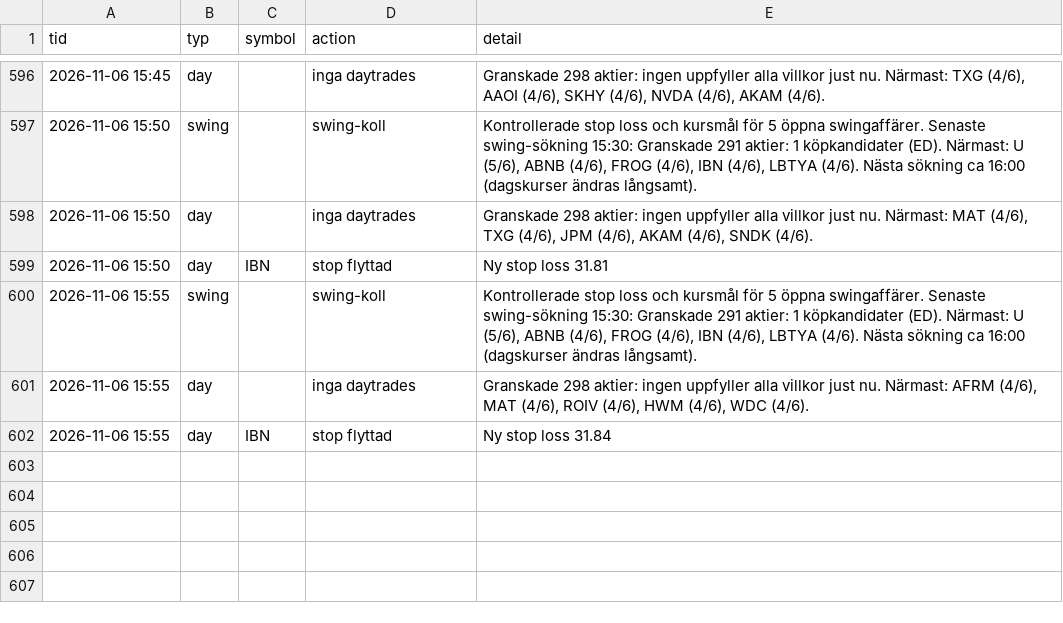
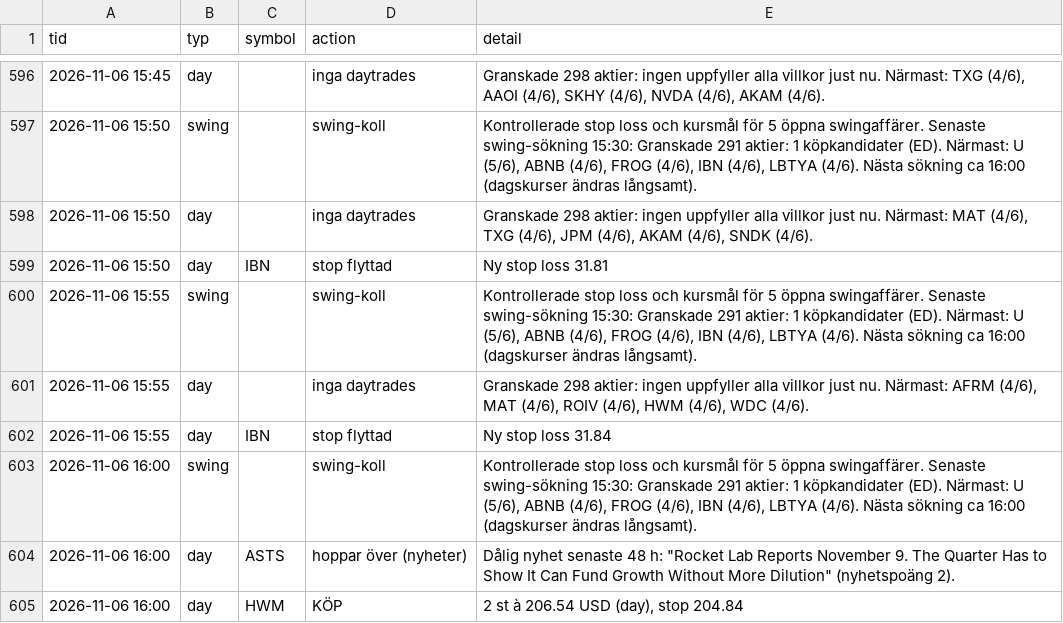
Before and after one commit to danielsorting/us_trading_platform_v2, a CSV file: paper/auto_log.csv, drawn as a sheet; only a part is shown, gaps mark what is left out.

```diff
--- a/paper/auto_log.csv
+++ b/paper/auto_log.csv
@@ -602 +602,4 @@ tid,typ,symbol,action,detail
 2026-11-06 15:55,day,IBN,stop flyttad,Ny stop loss 31.84
+2026-11-06 16:00,swing,,swing-koll,"Kontrollerade stop loss och kursmål för 5 öppna swingaffärer. Senaste swing-sökning 15:30: Granskade 291 aktier: 1 köpkandidater (ED). Närmast: U (5/6), ABNB (4/6), FROG (4/6), IBN (4/6), LBTYA (4/6). Nästa sökning ca 16:00 (dagskurser ändras långsamt)."
+2026-11-06 16:00,day,ASTS,hoppar över (nyheter),"Dålig nyhet senaste 48 h: ""Rocket Lab Reports November 9. The Quarter Has to Show It Can Fund Growth Without More Dilution"" (nyhetspoäng 2)."
+2026-11-06 16:00,day,HWM,KÖP,"2 st à 206.54 USD (day), stop 204.84"
```
Also changed, not shown: 2 other files.
